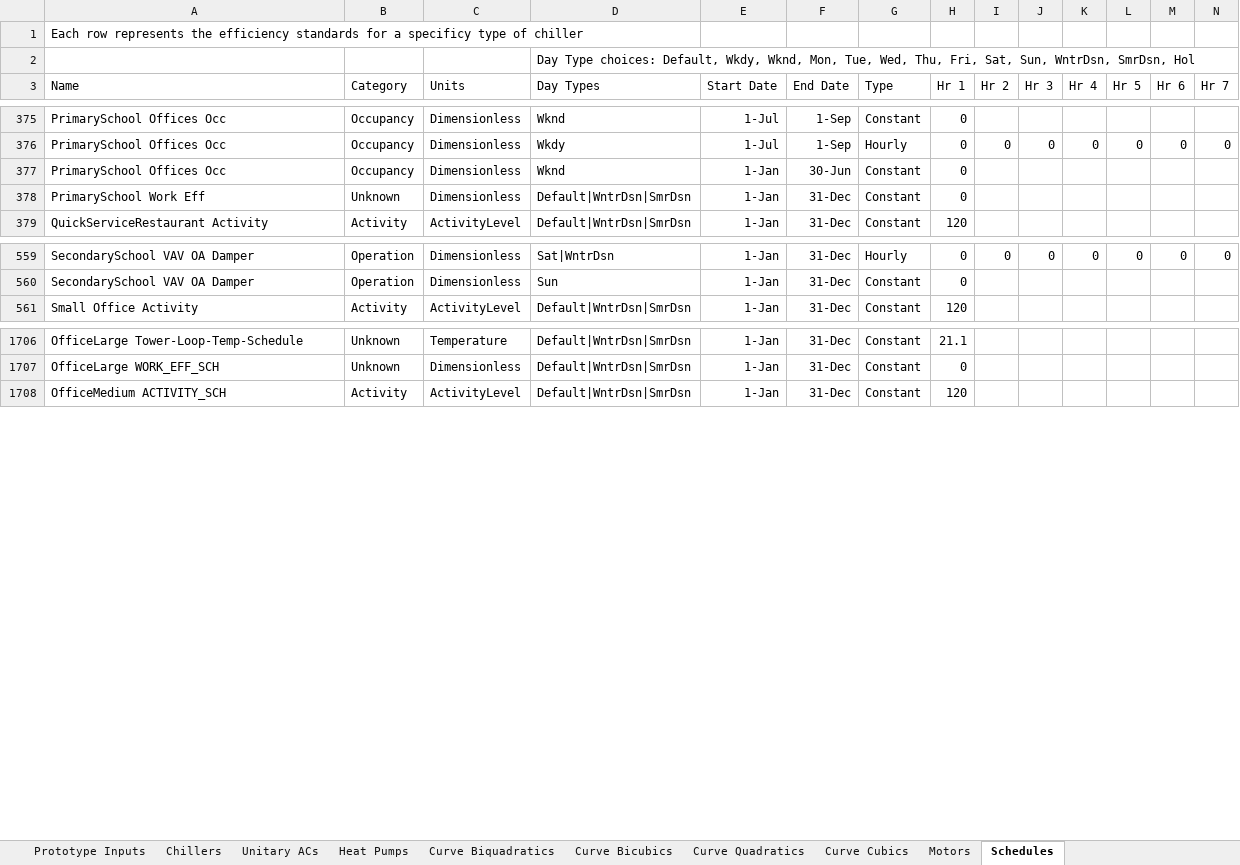
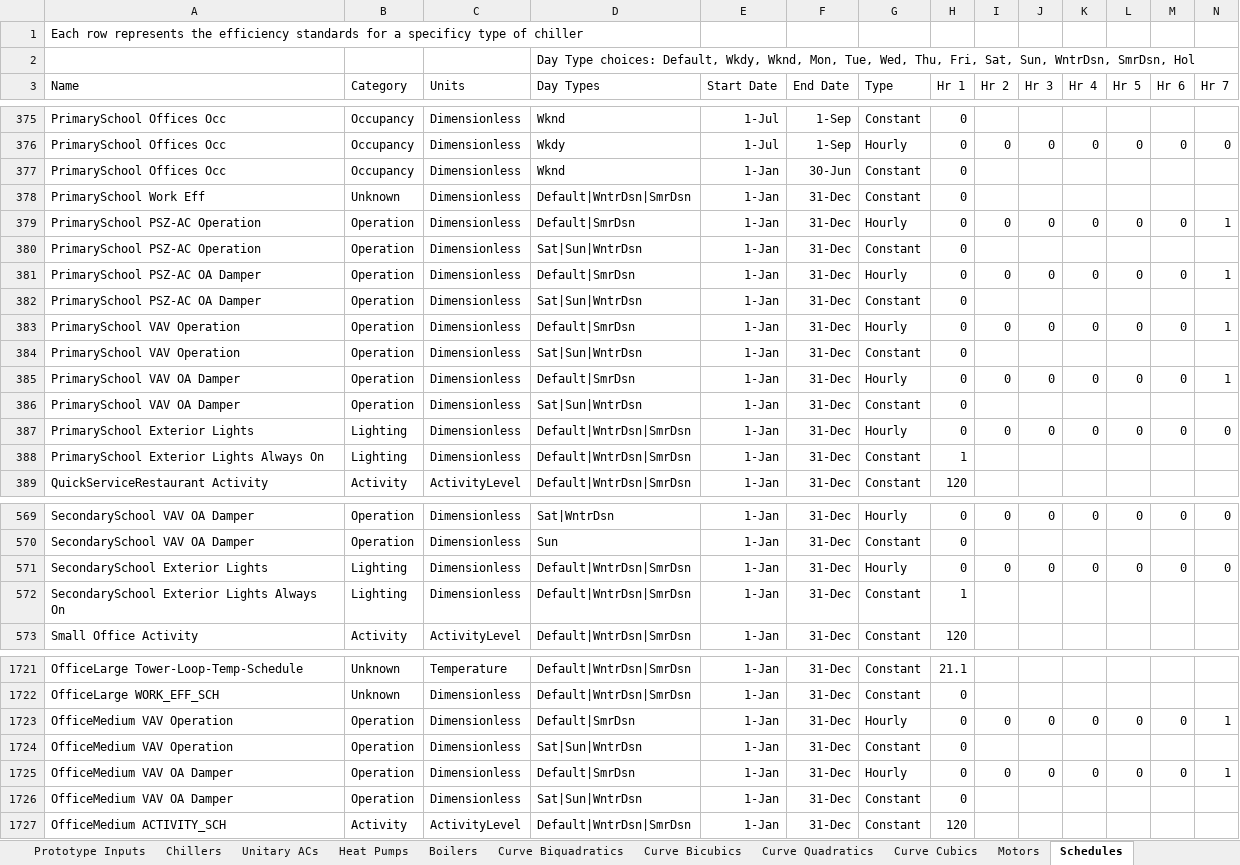
Before and after one commit to NREL/OpenStudio-Prototype-Buildings, an Excel workbook: create_DOE_prototype_building/resources/OpenStudio_HVAC_Standards.xlsx, sheet Schedules, drawn as a sheet; only a part is shown, gaps mark what is left out; values as stored, in another font and other column widths than the file's, no borders; table styles not drawn; rows hold the shown columns only; the diff covers the shown part only; the diff names each change by its address in the sheet, - before the commit and + after, or states it on an @@ line.

```diff
--- a/create_DOE_prototype_building/resources/OpenStudio_HVAC_Standards.xlsx (sheet Schedules)
+++ b/create_DOE_prototype_building/resources/OpenStudio_HVAC_Standards.xlsx (sheet Schedules)
+sheet tab: Boilers
+row 379: PrimarySchool PSZ-AC Operation | Operation | Dimensionless | Default|SmrDsn | 1-Jan | 31-Dec | Hourly | 0 | 0 | 0 | 0 | 0 | 0 | 1
+row 380: PrimarySchool PSZ-AC Operation | Operation | Dimensionless | Sat|Sun|WntrDsn | 1-Jan | 31-Dec | Constant | 0
+row 381: PrimarySchool PSZ-AC OA Damper | Operation | Dimensionless | Default|SmrDsn | 1-Jan | 31-Dec | Hourly | 0 | 0 | 0 | 0 | 0 | 0 | 1
+row 382: PrimarySchool PSZ-AC OA Damper | Operation | Dimensionless | Sat|Sun|WntrDsn | 1-Jan | 31-Dec | Constant | 0
+row 383: PrimarySchool VAV Operation | Operation | Dimensionless | Default|SmrDsn | 1-Jan | 31-Dec | Hourly | 0 | 0 | 0 | 0 | 0 | 0 | 1
+row 384: PrimarySchool VAV Operation | Operation | Dimensionless | Sat|Sun|WntrDsn | 1-Jan | 31-Dec | Constant | 0
+row 385: PrimarySchool VAV OA Damper | Operation | Dimensionless | Default|SmrDsn | 1-Jan | 31-Dec | Hourly | 0 | 0 | 0 | 0 | 0 | 0 | 1
+row 386: PrimarySchool VAV OA Damper | Operation | Dimensionless | Sat|Sun|WntrDsn | 1-Jan | 31-Dec | Constant | 0
+row 387: PrimarySchool Exterior Lights | Lighting | Dimensionless | Default|WntrDsn|SmrDsn | 1-Jan | 31-Dec | Hourly | 0 | 0 | 0 | 0 | 0 | 0 | 0
+row 388: PrimarySchool Exterior Lights Always On | Lighting | Dimensionless | Default|WntrDsn|SmrDsn | 1-Jan | 31-Dec | Constant | 1
+row 571: SecondarySchool Exterior Lights | Lighting | Dimensionless | Default|WntrDsn|SmrDsn | 1-Jan | 31-Dec | Hourly | 0 | 0 | 0 | 0 | 0 | 0 | 0
+row 572: SecondarySchool Exterior Lights Always On | Lighting | Dimensionless | Default|WntrDsn|SmrDsn | 1-Jan | 31-Dec | Constant | 1
+row 1723: OfficeMedium VAV Operation | Operation | Dimensionless | Default|SmrDsn | 1-Jan | 31-Dec | Hourly | 0 | 0 | 0 | 0 | 0 | 0 | 1
+row 1724: OfficeMedium VAV Operation | Operation | Dimensionless | Sat|Sun|WntrDsn | 1-Jan | 31-Dec | Constant | 0
+row 1725: OfficeMedium VAV OA Damper | Operation | Dimensionless | Default|SmrDsn | 1-Jan | 31-Dec | Hourly | 0 | 0 | 0 | 0 | 0 | 0 | 1
+row 1726: OfficeMedium VAV OA Damper | Operation | Dimensionless | Sat|Sun|WntrDsn | 1-Jan | 31-Dec | Constant | 0
```
Also changed, not shown: 3 added rows elsewhere in this sheet, sheet Motors, sheet Prototype Inputs, sheet Curve Cubics, 5 other files.
